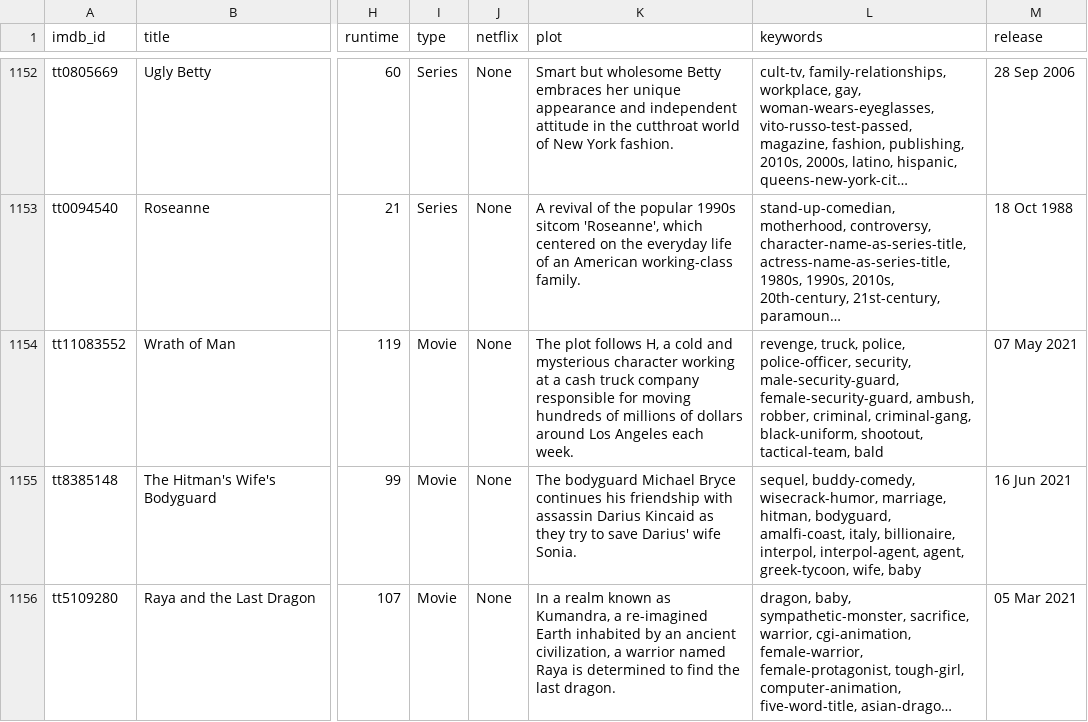
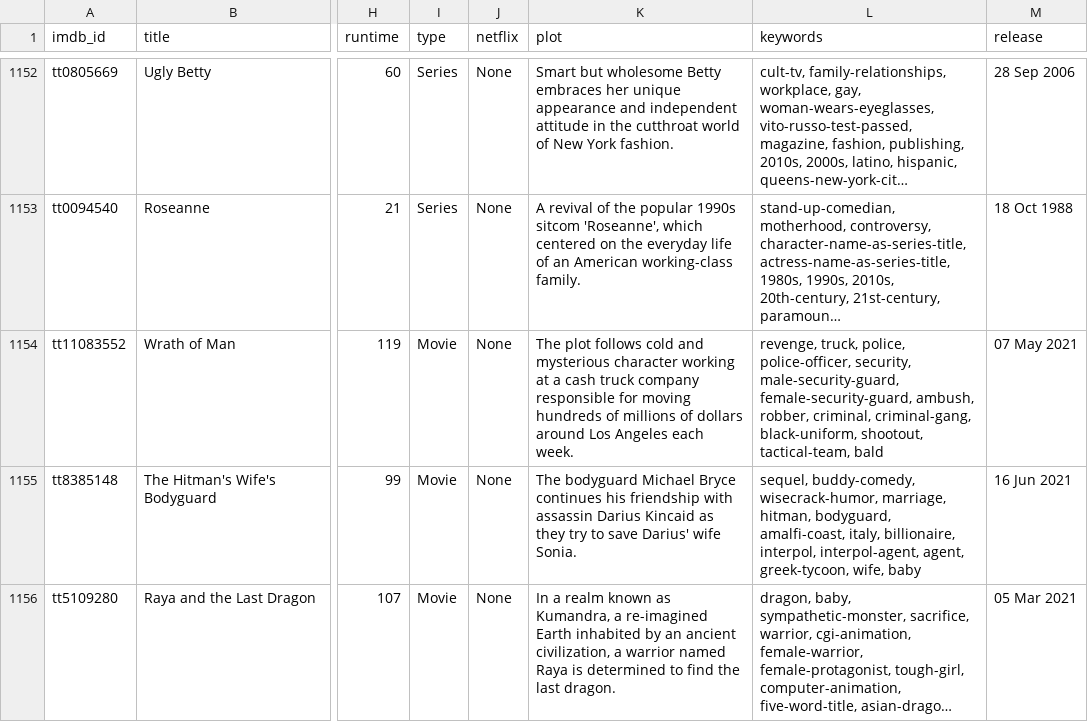
Before and after one commit to jackshendrikov/movie-finder, a CSV file: movies.csv, drawn as a sheet; only a part is shown, gaps mark what is left out; long unchanged cells end in …; the diff names each change by its address in the sheet, - before the commit and + after, or states it on an @@ line.

Commit message:
Update movie model

```diff
--- a/movies.csv
+++ b/movies.csv
-K1154 (plot): …plot follows H, a cold and…
+K1154 (plot): …plot follows cold and…
```
Also changed, not shown: 3 other files.
